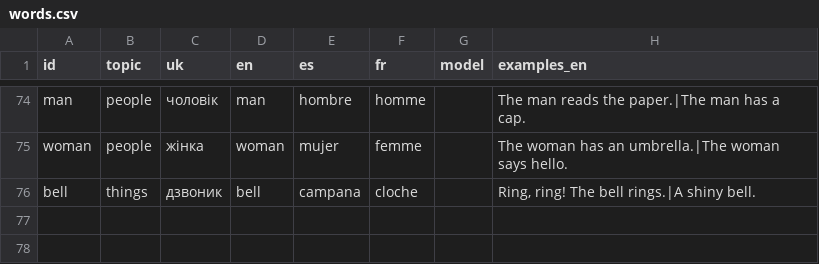
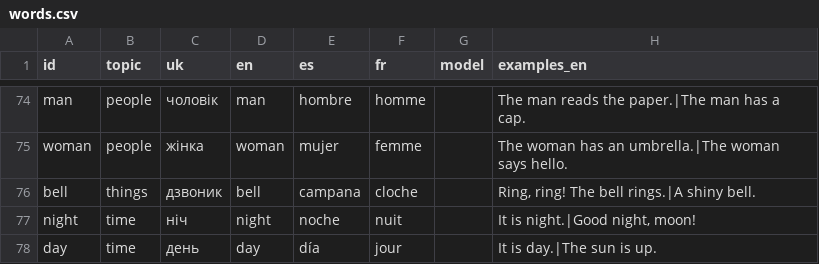
Before and after one commit to rodergstep/arbuz, a CSV file: content/words/words.csv, drawn as a sheet; only a part is shown, gaps mark what is left out.

Commit message:
Evening and night: golden sky, dimmed picture, warm lamps, a moon; day/night words
SDD-Task: town-life (day/night)

```diff
--- a/content/words/words.csv
+++ b/content/words/words.csv
@@ -76 +76,3 @@ woman,people,жінка,woman,mujer,femme,,"The woman has an umbrella.|The woman
 bell,things,дзвоник,bell,campana,cloche,,"Ring, ring! The bell rings.|A shiny bell."
+night,time,ніч,night,noche,nuit,,"It is night.|Good night, moon!"
+day,time,день,day,día,jour,,"It is day.|The sun is up."
```
Also changed, not shown: content/voice/lines.csv, content/words/scenes.csv, 5 other files.
